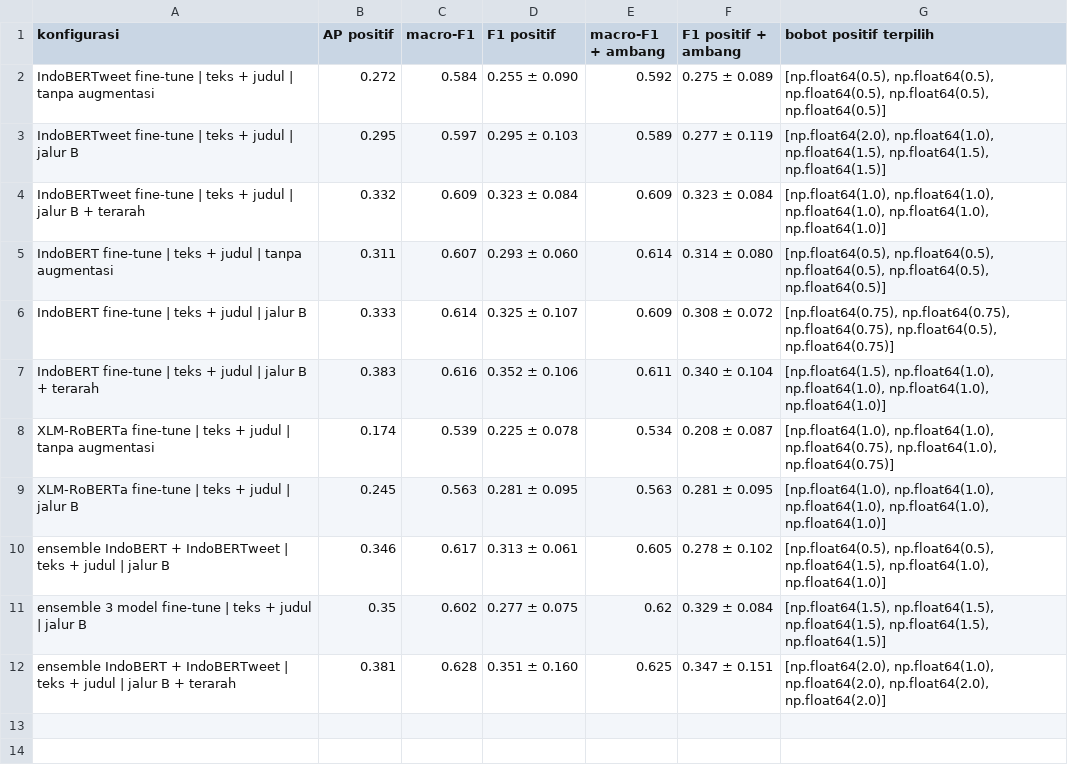
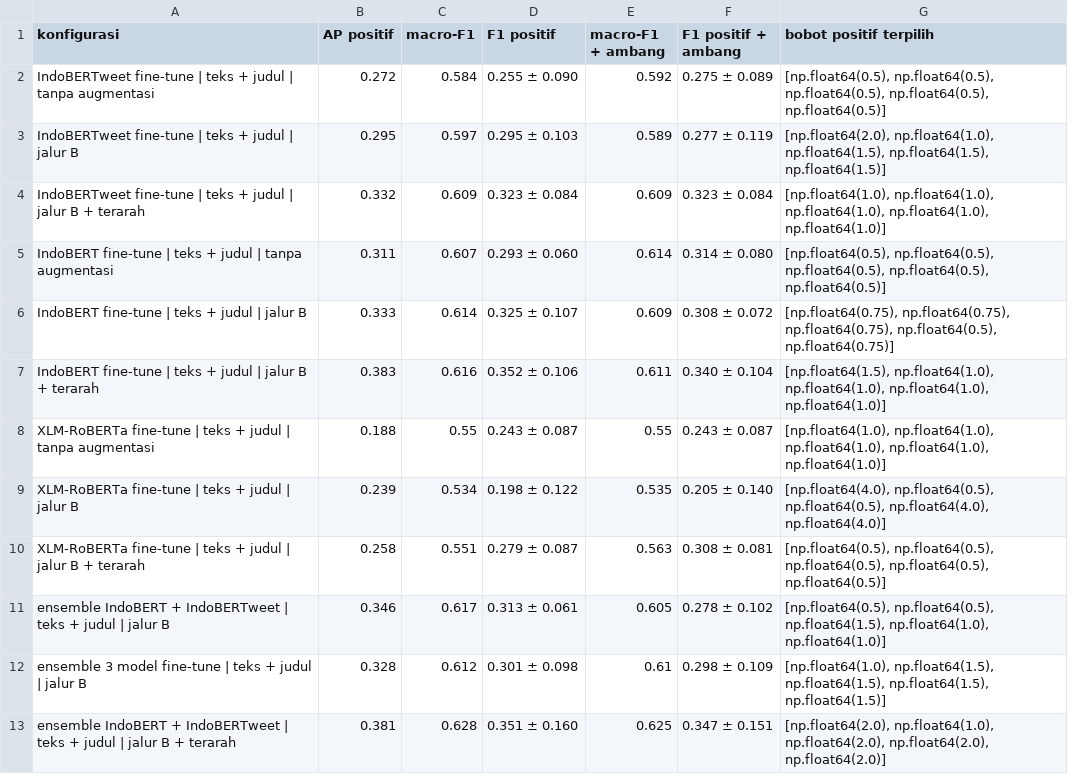
Before and after one commit to raphaeladikara/nlp-uas, a CSV file: data/09_perbandingan/strategi_positif.csv, drawn as a sheet.

```diff
--- a/data/09_perbandingan/strategi_positif.csv
+++ b/data/09_perbandingan/strategi_positif.csv
@@ -7,6 +7,7 @@ IndoBERT fine-tune | teks + judul | jalur B,0.333,0.614,0.325 ± 0.107,0.609,0.3
 IndoBERT fine-tune | teks + judul | jalur B + terarah,0.383,0.616,0.352 ± 0.106,0.611,0.340 ± 0.104,"[np.float64(1.5), np.float64(1.0), np.float64(1.0), np.float64(1.0), np.float64(1.0)]"
-XLM-RoBERTa fine-tune | teks + judul | tanpa augmentasi,0.174,0.539,0.225 ± 0.078,0.534,0.208 ± 0.087,"[np.float64(1.0), np.float64(1.0), np.float64(0.75), np.float64(1.0), np.float64(0.75)]"
-XLM-RoBERTa fine-tune | teks + judul | jalur B,0.245,0.563,0.281 ± 0.095,0.563,0.281 ± 0.095,"[np.float64(1.0), np.float64(1.0), np.float64(1.0), np.float64(1.0), np.float64(1.0)]"
+XLM-RoBERTa fine-tune | teks + judul | tanpa augmentasi,0.188,0.55,0.243 ± 0.087,0.55,0.243 ± 0.087,"[np.float64(1.0), np.float64(1.0), np.float64(1.0), np.float64(1.0), np.float64(1.0)]"
+XLM-RoBERTa fine-tune | teks + judul | jalur B,0.239,0.534,0.198 ± 0.122,0.535,0.205 ± 0.140,"[np.float64(4.0), np.float64(0.5), np.float64(0.5), np.float64(4.0), np.float64(4.0)]"
+XLM-RoBERTa fine-tune | teks + judul | jalur B + terarah,0.258,0.551,0.279 ± 0.087,0.563,0.308 ± 0.081,"[np.float64(0.5), np.float64(0.5), np.float64(0.5), np.float64(0.5), np.float64(0.5)]"
 ensemble IndoBERT + IndoBERTweet | teks + judul | jalur B,0.346,0.617,0.313 ± 0.061,0.605,0.278 ± 0.102,"[np.float64(0.5), np.float64(0.5), np.float64(1.5), np.float64(1.0), np.float64(1.0)]"
-ensemble 3 model fine-tune | teks + judul | jalur B,0.35,0.602,0.277 ± 0.075,0.62,0.329 ± 0.084,"[np.float64(1.5), np.float64(1.5), np.float64(1.5), np.float64(1.5), np.float64(1.5)]"
+ensemble 3 model fine-tune | teks + judul | jalur B,0.328,0.612,0.301 ± 0.098,0.61,0.298 ± 0.109,"[np.float64(1.0), np.float64(1.5), np.float64(1.5), np.float64(1.5), np.float64(1.5)]"
 ensemble IndoBERT + IndoBERTweet | teks + judul | jalur B + terarah,0.381,0.628,0.351 ± 0.160,0.625,0.347 ± 0.151,"[np.float64(2.0), np.float64(1.0), np.float64(2.0), np.float64(2.0), np.float64(2.0)]"
```
Also changed, not shown: data/09_perbandingan/dampak_augmentasi.csv, data/09_perbandingan/dampak_terarah.csv, 8 other files.
